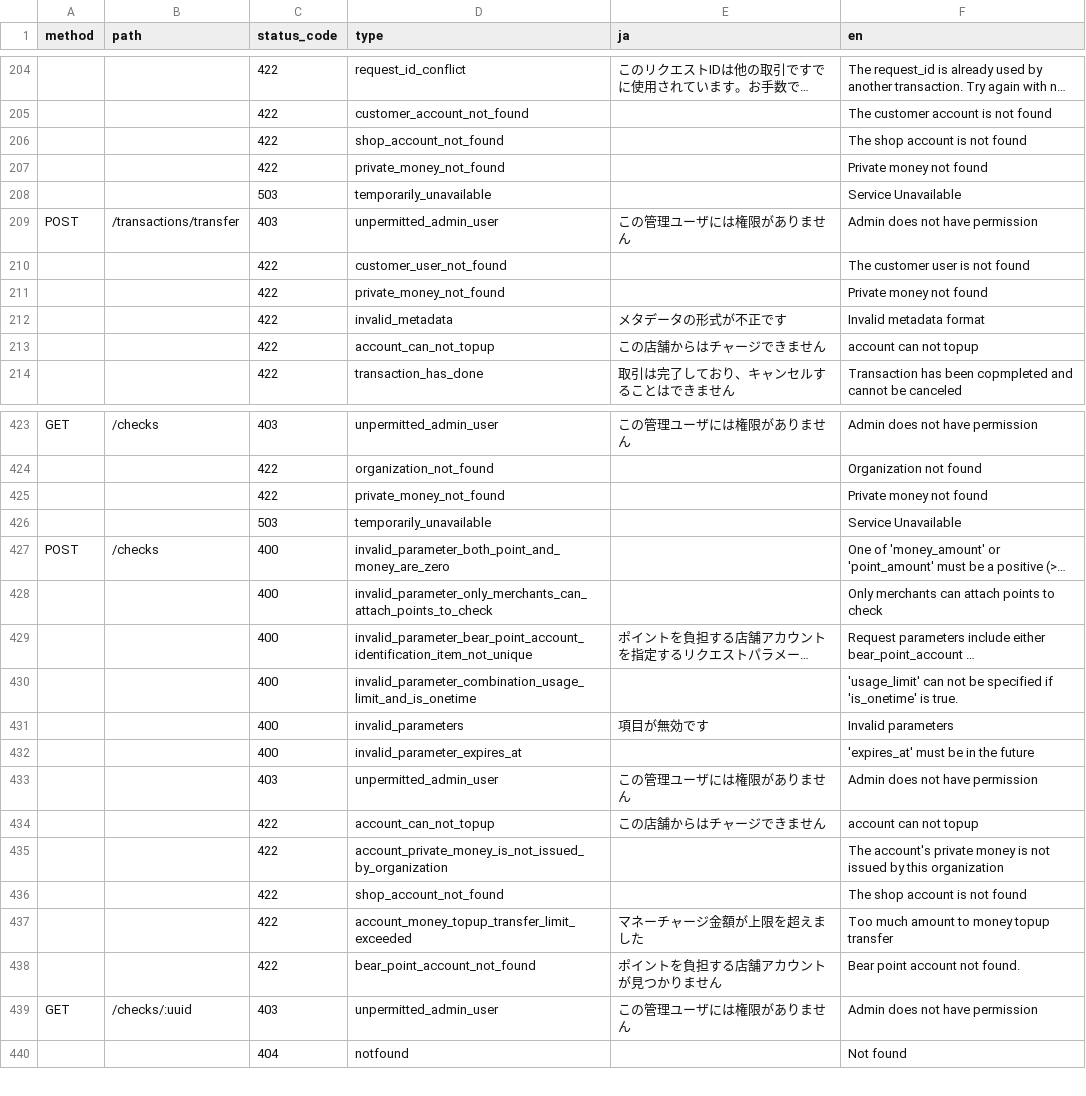
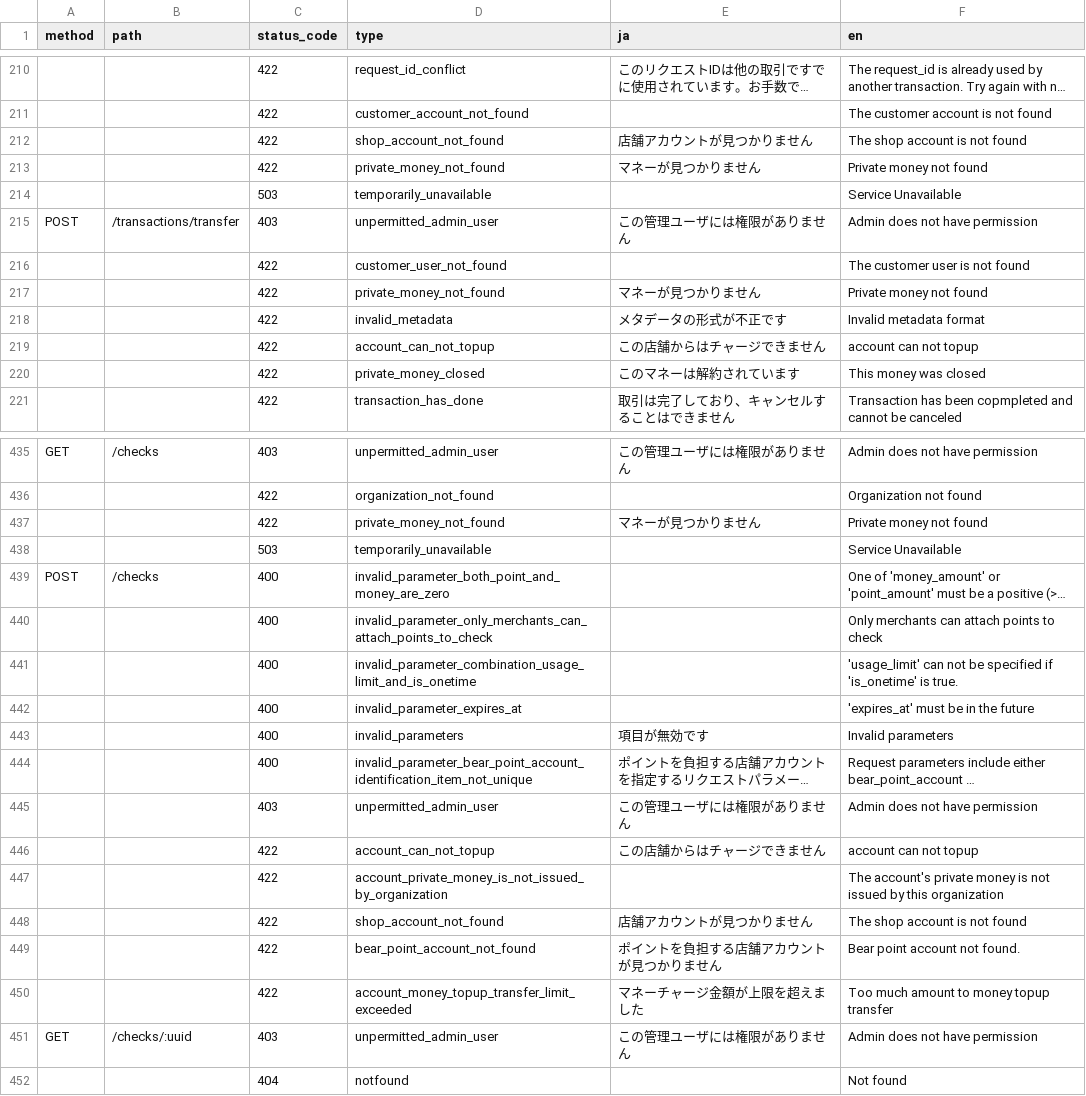
Before and after one commit to pokepay/partner-java-sdk, a CSV file: docs/error-response.csv, drawn as a sheet; only a part is shown, gaps mark what is left out; long unchanged cells end in …; addresses are those after the commit; the diff covers the shown part only; the diff names each change by its address in the sheet, - before the commit and + after, or states it on an @@ line.

Commit message:
update error-response.csv

```diff
--- a/docs/error-response.csv
+++ b/docs/error-response.csv
-E212 (ja): (empty)
+E212 (ja): 店舗アカウントが見つかりません
-E213 (ja): (empty)
+E213 (ja): マネーが見つかりません
-E217 (ja): (empty)
+E217 (ja): マネーが見つかりません
+row 220:  |  | 422 | private_money_closed | このマネーは解約されています | This money was closed
-E437 (ja): (empty)
+E437 (ja): マネーが見つかりません
@@ row 430 moved to row 441: 400 @@
@@ row 432 moved to row 442: 400 @@
@@ row 431 moved to row 443: 400 @@
-E448 (ja): (empty)
+E448 (ja): 店舗アカウントが見つかりません
@@ row 437 moved to row 450: 422 @@
```
Also changed, not shown: 15 added rows and 43 edited cells elsewhere in this file.
